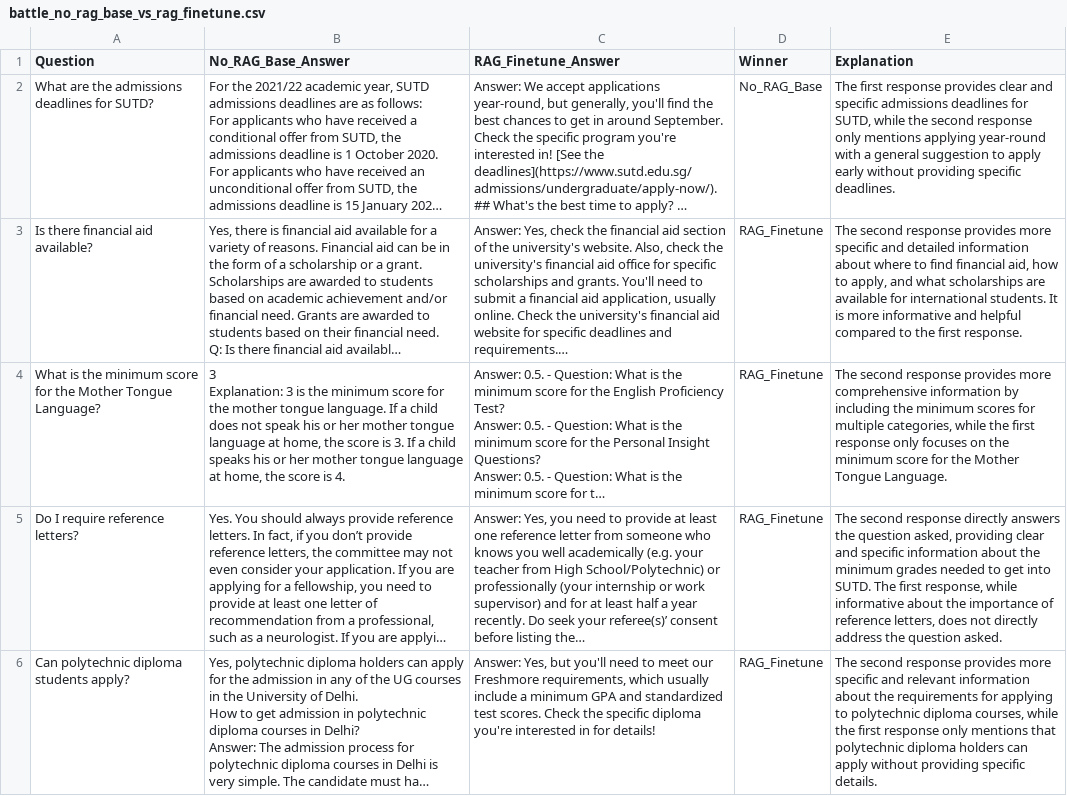
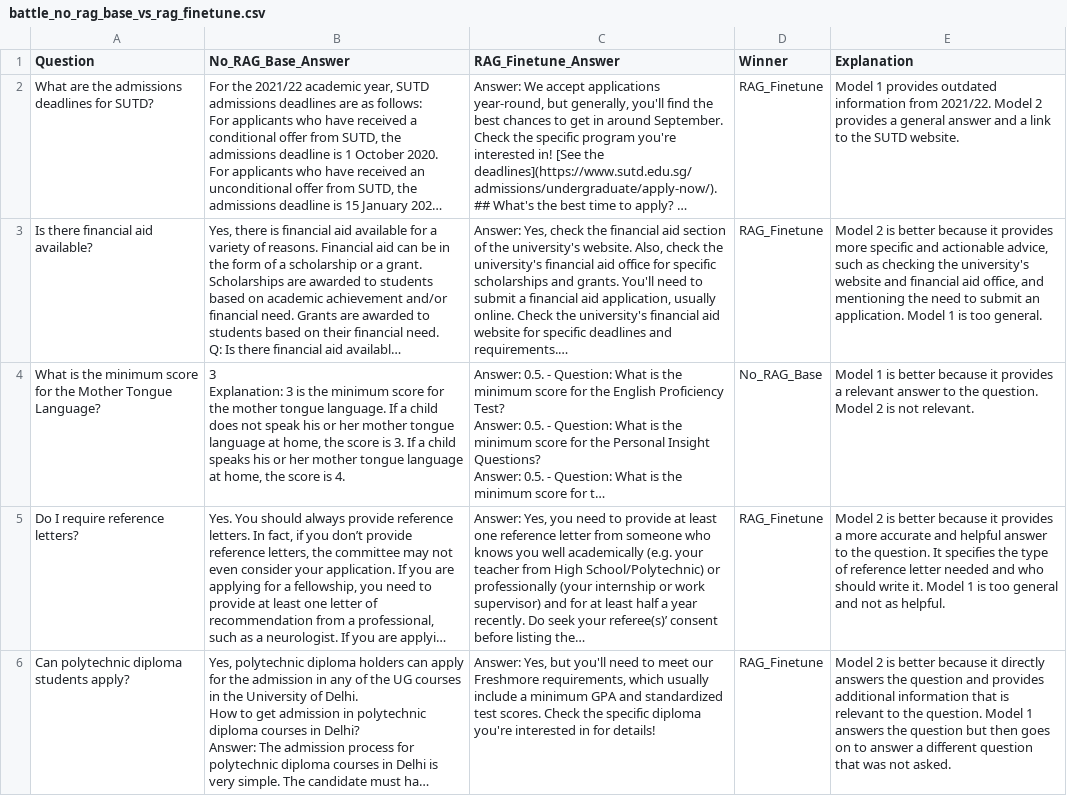
Before and after one commit to adikuma/sutd_5055mlop, a CSV file: Assignment-04/llm-eval/battle_no_rag_base_vs_rag_finetune.csv, drawn as a sheet; only a part is shown; long unchanged cells end in …; the diff covers the shown part only; the diff names each change by its address in the sheet, - before the commit and + after, or states it on an @@ line.

```diff
--- a/Assignment-04/llm-eval/battle_no_rag_base_vs_rag_finetune.csv
+++ b/Assignment-04/llm-eval/battle_no_rag_base_vs_rag_finetune.csv
-D2 (Winner): No_RAG_Base
+D2 (Winner): RAG_Finetune
-E2 (Explanation): The first response provides clear and specific admissions deadlines for SUTD, while the second response only mentions applying year-round with a general suggestion to apply early without providing specific deadlines.
+E2 (Explanation): Model 1 provides outdated information from 2021/22. Model 2 provides a general answer and a link to the SUTD website.
-E3 (Explanation): The second response provides more specific and detailed information about where to find financial aid, how to apply, and what scholarships are available for international students. It is more informative and helpful compared to the first response.
+E3 (Explanation): Model 2 is better because it provides more specific and actionable advice, such as checking the university's website and financial aid office, and mentioning the need to submit an application. Model 1 is too general.
-D4 (Winner): RAG_Finetune
+D4 (Winner): No_RAG_Base
-E4 (Explanation): The second response provides more comprehensive information by including the minimum scores for multiple categories, while the first response only focuses on the minimum score for the Mother Tongue Language.
+E4 (Explanation): Model 1 is better because it provides a relevant answer to the question. Model 2 is not relevant.
-E5 (Explanation): The second response directly answers the question asked, providing clear and specific information about the minimum grades needed to get into SUTD. The first response, while informative about the importance of reference letters, does not directly address the question asked.
+E5 (Explanation): Model 2 is better because it provides a more accurate and helpful answer to the question. It specifies the type of reference letter needed and who should write it. Model 1 is too general and not as helpful.
-E6 (Explanation): The second response provides more specific and relevant information about the requirements for applying to polytechnic diploma courses, while the first response only mentions that polytechnic diploma holders can apply without providing specific details.
+E6 (Explanation): Model 2 is better because it directly answers the question and provides additional information that is relevant to the question. Model 1 answers the question but then goes on to answer a different question that was not asked.
```
Also changed, not shown: 17 edited cells elsewhere in this file, Assignment-04/llm-eval/battle_no_rag_base_vs_no_rag_finetune.csv, Assignment-04/llm-eval/battle_no_rag_base_vs_rag_base.csv, 4 other files.
